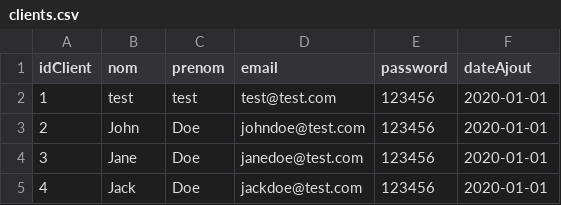
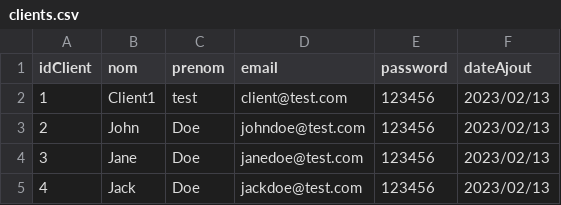
Before and after one commit to CeIIardoor/GestionBanqueSwing, a CSV file: out/production/GestionBanque/DB/clients.csv, drawn as a sheet.

```diff
--- a/out/production/GestionBanque/DB/clients.csv
+++ b/out/production/GestionBanque/DB/clients.csv
@@ -1,5 +1,5 @@
 idClient;nom;prenom;email;password;dateAjout
-1;test;test;test@test.com;123456;2020-01-01
-2;John;Doe;johndoe@test.com;123456;2020-01-01
-3;Jane;Doe;janedoe@test.com;123456;2020-01-01
-4;Jack;Doe;jackdoe@test.com;123456;2020-01-01
+1;Client1;test;client@test.com;123456;2023/02/13
+2;John;Doe;johndoe@test.com;123456;2023/02/13
+3;Jane;Doe;janedoe@test.com;123456;2023/02/13
+4;Jack;Doe;jackdoe@test.com;123456;2023/02/13
```
Also changed, not shown: out/production/GestionBanque/DB/comptes.csv, src/DB/clients.csv, 21 other files.
